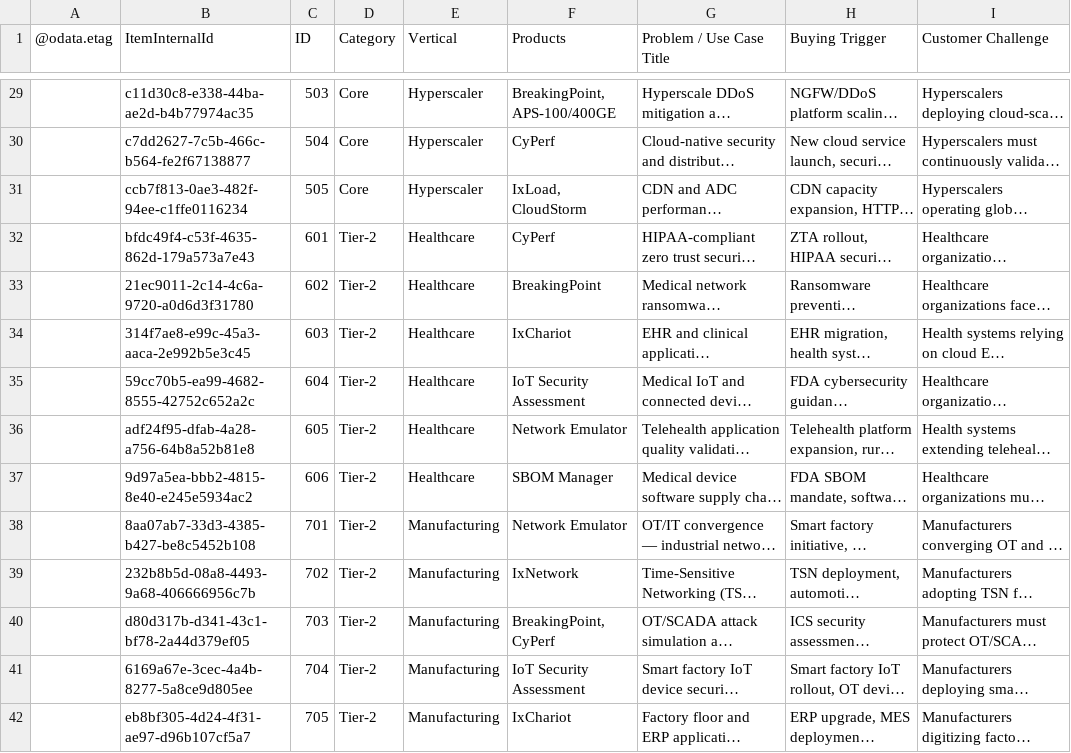
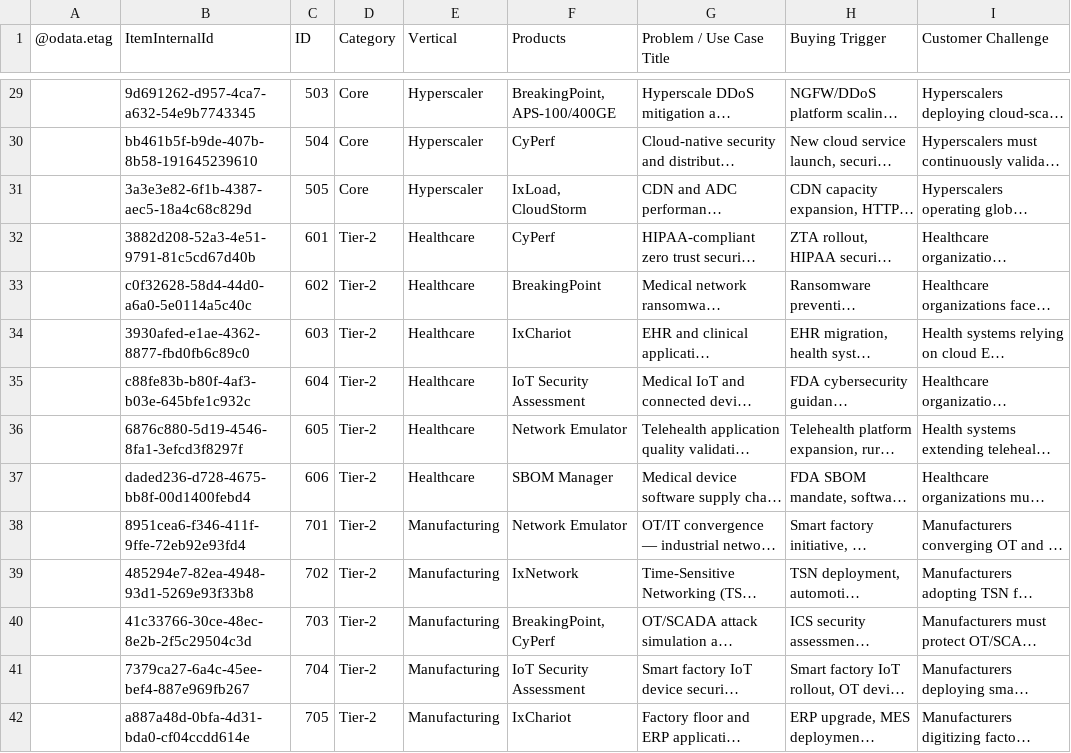
Before and after one commit to sksrinivasan27/keysight-nts-hub-pipeline, a CSV file: data/use_cases.csv, drawn as a sheet; only a part is shown, gaps mark what is left out; long unchanged cells end in …; the diff covers the shown part only; the diff names each change by its address in the sheet, - before the commit and + after, or states it on an @@ line.

```diff
--- a/data/use_cases.csv
+++ b/data/use_cases.csv
-B29 (ItemInternalId): c11d30c8-e338-44ba-ae2d-b4b77974ac35
+B29 (ItemInternalId): 9d691262-d957-4ca7-a632-54e9b7743345
-B30 (ItemInternalId): c7dd2627-7c5b-466c-b564-fe2f67138877
+B30 (ItemInternalId): bb461b5f-b9de-407b-8b58-191645239610
-B31 (ItemInternalId): ccb7f813-0ae3-482f-94ee-c1ffe0116234
+B31 (ItemInternalId): 3a3e3e82-6f1b-4387-aec5-18a4c68c829d
-B32 (ItemInternalId): bfdc49f4-c53f-4635-862d-179a573a7e43
+B32 (ItemInternalId): 3882d208-52a3-4e51-9791-81c5cd67d40b
-B33 (ItemInternalId): 21ec9011-2c14-4c6a-9720-a0d6d3f31780
+B33 (ItemInternalId): c0f32628-58d4-44d0-a6a0-5e0114a5c40c
-B34 (ItemInternalId): 314f7ae8-e99c-45a3-aaca-2e992b5e3c45
+B34 (ItemInternalId): 3930afed-e1ae-4362-8877-fbd0fb6c89c0
-B35 (ItemInternalId): 59cc70b5-ea99-4682-8555-42752c652a2c
+B35 (ItemInternalId): c88fe83b-b80f-4af3-b03e-645bfe1c932c
-B36 (ItemInternalId): adf24f95-dfab-4a28-a756-64b8a52b81e8
+B36 (ItemInternalId): 6876c880-5d19-4546-8fa1-3efcd3f8297f
-B37 (ItemInternalId): 9d97a5ea-bbb2-4815-8e40-e245e5934ac2
+B37 (ItemInternalId): daded236-d728-4675-bb8f-00d1400febd4
-B38 (ItemInternalId): 8aa07ab7-33d3-4385-b427-be8c5452b108
+B38 (ItemInternalId): 8951cea6-f346-411f-9ffe-72eb92e93fd4
-B39 (ItemInternalId): 232b8b5d-08a8-4493-9a68-406666956c7b
+B39 (ItemInternalId): 485294e7-82ea-4948-93d1-5269e93f33b8
-B40 (ItemInternalId): d80d317b-d341-43c1-bf78-2a44d379ef05
+B40 (ItemInternalId): 41c33766-30ce-48ec-8e2b-2f5c29504c3d
-B41 (ItemInternalId): 6169a67e-3cec-4a4b-8277-5a8ce9d805ee
+B41 (ItemInternalId): 7379ca27-6a4c-45ee-bef4-887e969fb267
-B42 (ItemInternalId): eb8bf305-4d24-4f31-ae97-d96b107cf5a7
+B42 (ItemInternalId): a887a48d-0bfa-4d31-bda0-cf04ccdd614e
```
Also changed, not shown: 52 edited cells elsewhere in this file.
